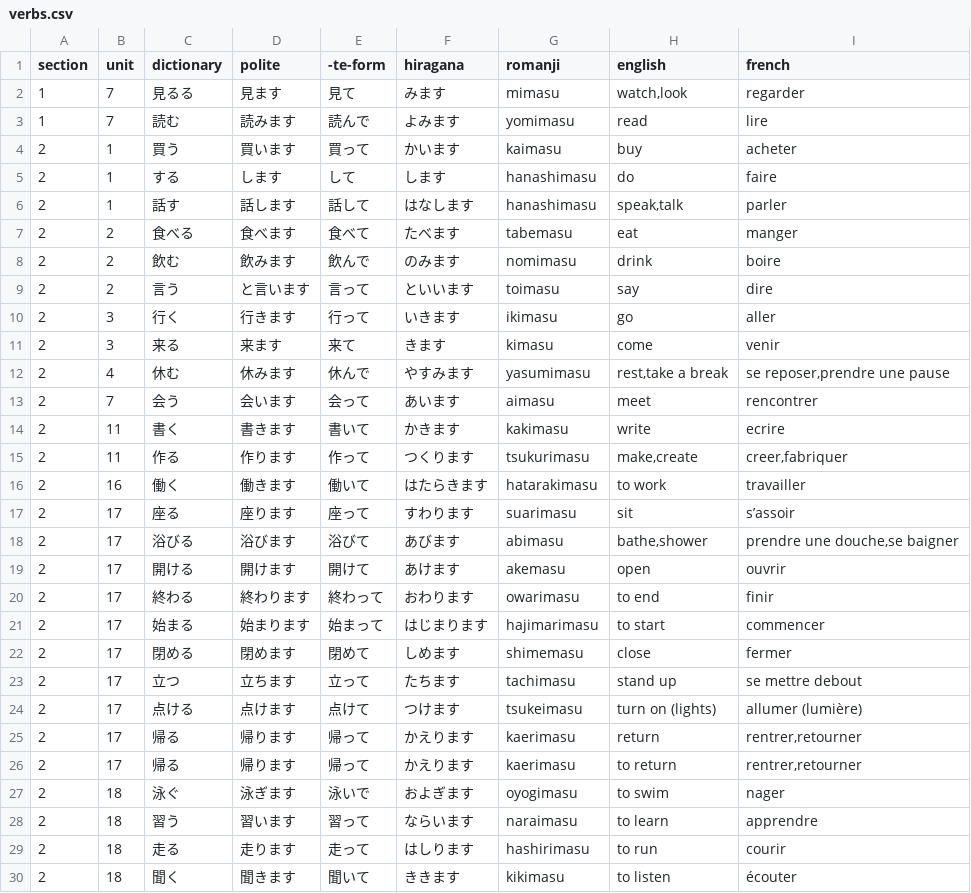
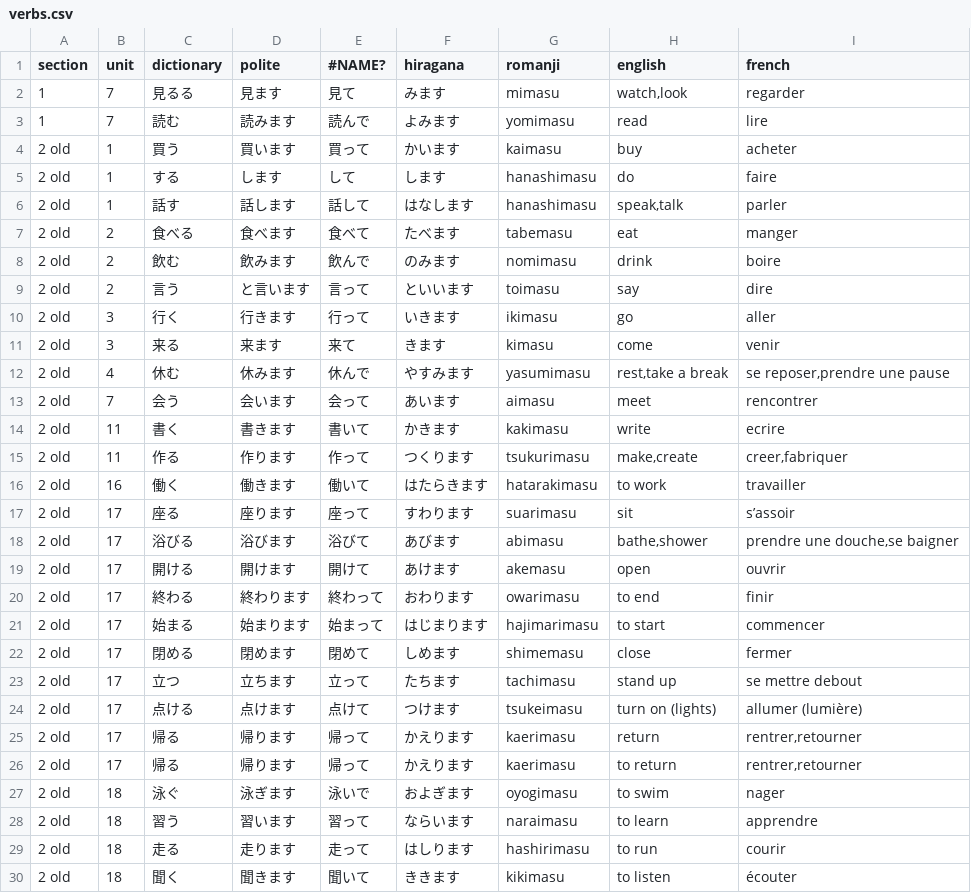
Before and after one commit to f-nicolai/japanese_leanring, a CSV file: data/verbs.csv, drawn as a sheet; only a part is shown; the diff covers the shown part only.

```diff
--- a/data/verbs.csv
+++ b/data/verbs.csv
@@ -1,30 +1,30 @@
-section;unit;dictionary;polite;-te-form;hiragana;romanji;english;french
+section;unit;dictionary;polite;#NAME?;hiragana;romanji;english;french
 1;7;見るる;見ます;見て;みます;mimasu;watch,look;regarder
 1;7;読む;読みます;読んで;よみます;yomimasu;read;lire
-2;1;買う;買います;買って;かいます;kaimasu;buy;acheter
-2;1;する;します;して;します;hanashimasu;do;faire
-2;1;話す;話します;話して;はなします;hanashimasu;speak,talk;parler
-2;2;食べる;食べます;食べて;たべます;tabemasu;eat;manger
-2;2;飲む;飲みます;飲んで;のみます;nomimasu;drink;boire
-2;2;言う;と言います;言って;といいます;toimasu;say;dire
-2;3;行く;行きます;行って;いきます;ikimasu;go;aller
-2;3;来る;来ます;来て;きます;kimasu;come;venir
-2;4;休む;休みます;休んで;やすみます;yasumimasu;rest,take a break;se reposer,prendre une pause
-2;7;会う;会います;会って;あいます;aimasu;meet;rencontrer
-2;11;書く;書きます;書いて;かきます;kakimasu;write;ecrire
-2;11;作る;作ります;作って;つくります;tsukurimasu;make,create;creer,fabriquer
-2;16;働く;働きます;働いて;はたらきます;hatarakimasu;to work;travailler
-2;17;座る;座ります;座って;すわります;suarimasu;sit;s’assoir
-2;17;浴びる;浴びます;浴びて;あびます;abimasu;bathe,shower;prendre une douche,se baigner
-2;17;開ける;開けます;開けて;あけます;akemasu;open;ouvrir
-2;17;終わる;終わります;終わって;おわります;owarimasu;to end;finir
-2;17;始まる;始まります;始まって;はじまります;hajimarimasu;to start;commencer
-2;17;閉める;閉めます;閉めて;しめます;shimemasu;close;fermer
-2;17;立つ;立ちます;立って;たちます;tachimasu;stand up;se mettre debout
-2;17;点ける;点けます;点けて;つけます;tsukeimasu;turn on (lights);allumer (lumière)
-2;17;帰る;帰ります;帰って;かえります;kaerimasu;return;rentrer,retourner
-2;17;帰る;帰ります;帰って;かえります;kaerimasu;to return;rentrer,retourner
-2;18;泳ぐ;泳ぎます;泳いで;およぎます;oyogimasu;to swim;nager
-2;18;習う;習います;習って;ならいます;naraimasu;to learn;apprendre
-2;18;走る;走ります;走って;はしります;hashirimasu;to run;courir
-2;18;聞く;聞きます;聞いて;ききます;kikimasu;to listen;écouter
+2 old;1;買う;買います;買って;かいます;kaimasu;buy;acheter
+2 old;1;する;します;して;します;hanashimasu;do;faire
+2 old;1;話す;話します;話して;はなします;hanashimasu;speak,talk;parler
+2 old;2;食べる;食べます;食べて;たべます;tabemasu;eat;manger
+2 old;2;飲む;飲みます;飲んで;のみます;nomimasu;drink;boire
+2 old;2;言う;と言います;言って;といいます;toimasu;say;dire
+2 old;3;行く;行きます;行って;いきます;ikimasu;go;aller
+2 old;3;来る;来ます;来て;きます;kimasu;come;venir
+2 old;4;休む;休みます;休んで;やすみます;yasumimasu;rest,take a break;se reposer,prendre une pause
+2 old;7;会う;会います;会って;あいます;aimasu;meet;rencontrer
+2 old;11;書く;書きます;書いて;かきます;kakimasu;write;ecrire
+2 old;11;作る;作ります;作って;つくります;tsukurimasu;make,create;creer,fabriquer
+2 old;16;働く;働きます;働いて;はたらきます;hatarakimasu;to work;travailler
+2 old;17;座る;座ります;座って;すわります;suarimasu;sit;s’assoir
+2 old;17;浴びる;浴びます;浴びて;あびます;abimasu;bathe,shower;prendre une douche,se baigner
+2 old;17;開ける;開けます;開けて;あけます;akemasu;open;ouvrir
+2 old;17;終わる;終わります;終わって;おわります;owarimasu;to end;finir
+2 old;17;始まる;始まります;始まって;はじまります;hajimarimasu;to start;commencer
+2 old;17;閉める;閉めます;閉めて;しめます;shimemasu;close;fermer
+2 old;17;立つ;立ちます;立って;たちます;tachimasu;stand up;se mettre debout
+2 old;17;点ける;点けます;点けて;つけます;tsukeimasu;turn on (lights);allumer (lumière)
+2 old;17;帰る;帰ります;帰って;かえります;kaerimasu;return;rentrer,retourner
+2 old;17;帰る;帰ります;帰って;かえります;kaerimasu;to return;rentrer,retourner
+2 old;18;泳ぐ;泳ぎます;泳いで;およぎます;oyogimasu;to swim;nager
+2 old;18;習う;習います;習って;ならいます;naraimasu;to learn;apprendre
+2 old;18;走る;走ります;走って;はしります;hashirimasu;to run;courir
+2 old;18;聞く;聞きます;聞いて;ききます;kikimasu;to listen;écouter
```
Also changed, not shown: 14 added rows and 13 edited cells elsewhere in this file, data/counters.csv, data/words.csv, 5 other files.
